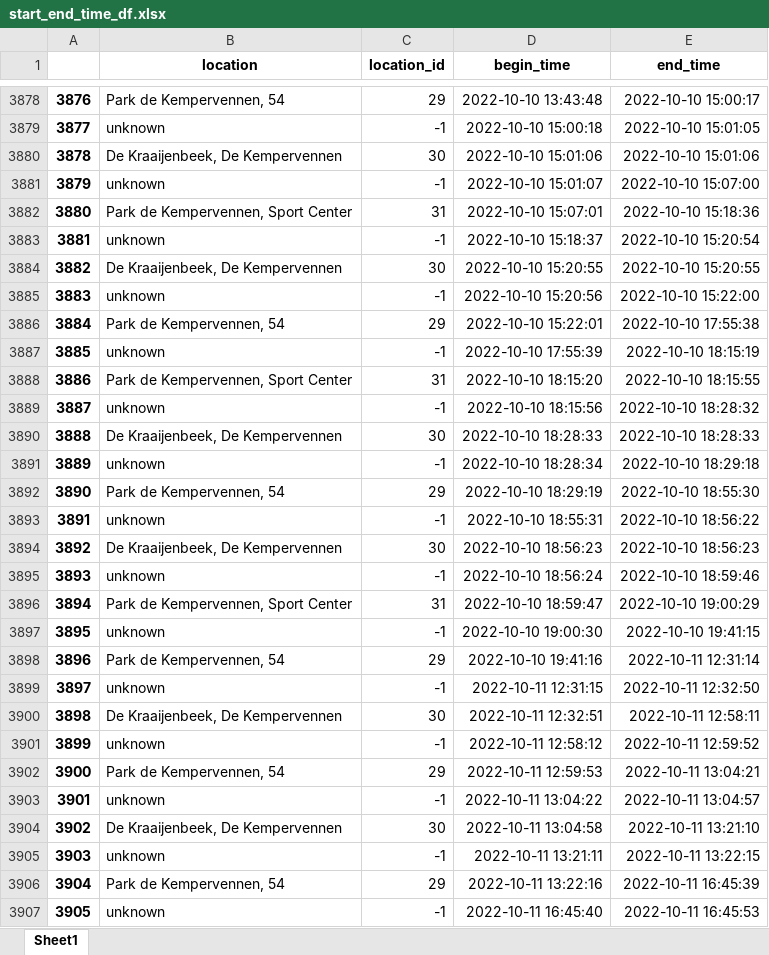
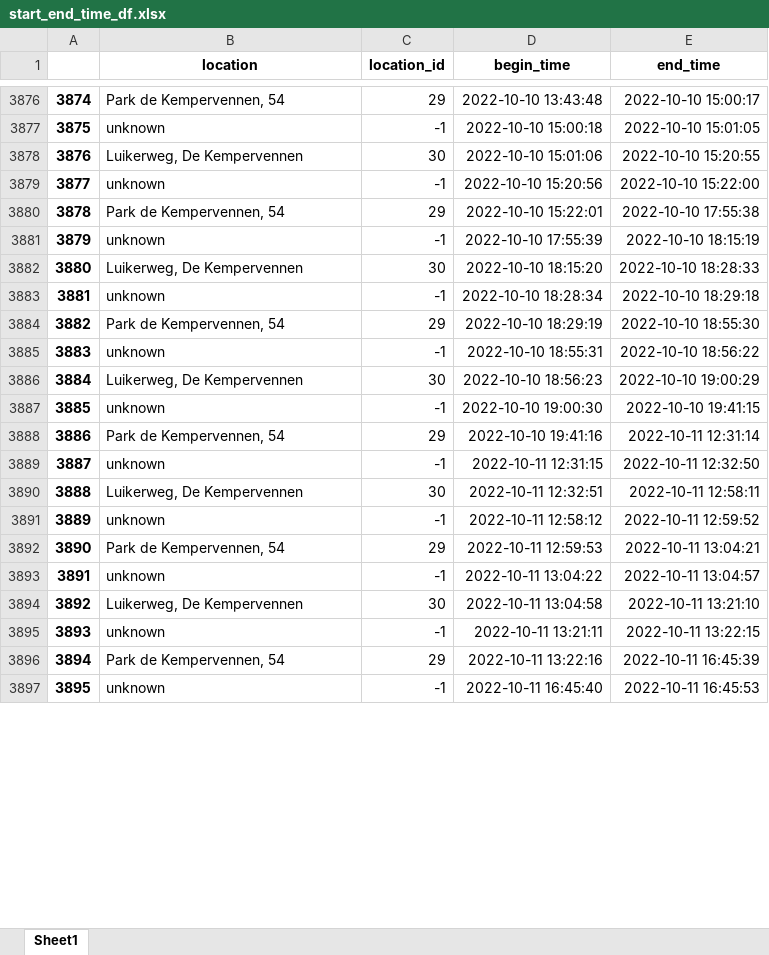
Before and after one commit to sandersiepel/JADS-politie-ob2, an Excel workbook: output/start_end_time_df.xlsx, sheet Sheet1, drawn as a sheet; only a part is shown, gaps mark what is left out; values as stored, in another font and other column widths than the file's, no borders; removed rows and columns are numbered as before the commit, all else as after; the diff covers the shown part only; the diff names each change by its address in the sheet, - before the commit and + after, or states it on an @@ line.

```diff
--- a/output/start_end_time_df.xlsx (sheet Sheet1)
+++ b/output/start_end_time_df.xlsx (sheet Sheet1)
@@ column A renumbered from row 3859 down @@
-B3878 (location): De Kraaijenbeek, De Kempervennen
+B3878 (location): Luikerweg, De Kempervennen
-E3878 (end_time): 2022-10-10 15:01:06
+E3878 (end_time): 2022-10-10 15:20:55
-row 3881: 3879 | unknown | -1 | 2022-10-10 15:01:07 | 2022-10-10 15:07:00
-row 3882: 3880 | Park de Kempervennen, Sport Center | 31 | 2022-10-10 15:07:01 | 2022-10-10 15:18:36
-row 3883: 3881 | unknown | -1 | 2022-10-10 15:18:37 | 2022-10-10 15:20:54
-row 3884: 3882 | De Kraaijenbeek, De Kempervennen | 30 | 2022-10-10 15:20:55 | 2022-10-10 15:20:55
-B3882 (location): Park de Kempervennen, Sport Center
+B3882 (location): Luikerweg, De Kempervennen
-C3882 (location_id): 31
+C3882 (location_id): 30
-E3882 (end_time): 2022-10-10 18:15:55
+E3882 (end_time): 2022-10-10 18:28:33
-row 3889: 3887 | unknown | -1 | 2022-10-10 18:15:56 | 2022-10-10 18:28:32
-row 3890: 3888 | De Kraaijenbeek, De Kempervennen | 30 | 2022-10-10 18:28:33 | 2022-10-10 18:28:33
-B3886 (location): De Kraaijenbeek, De Kempervennen
+B3886 (location): Luikerweg, De Kempervennen
-E3886 (end_time): 2022-10-10 18:56:23
+E3886 (end_time): 2022-10-10 19:00:29
-row 3895: 3893 | unknown | -1 | 2022-10-10 18:56:24 | 2022-10-10 18:59:46
-row 3896: 3894 | Park de Kempervennen, Sport Center | 31 | 2022-10-10 18:59:47 | 2022-10-10 19:00:29
-B3890 (location): De Kraaijenbeek, De Kempervennen
+B3890 (location): Luikerweg, De Kempervennen
-B3894 (location): De Kraaijenbeek, De Kempervennen
+B3894 (location): Luikerweg, De Kempervennen
```
Also changed, not shown: 6 removed rows and 155 edited cells elsewhere in this sheet, output/resampled_df_10_min.xlsx, 2 other files.
